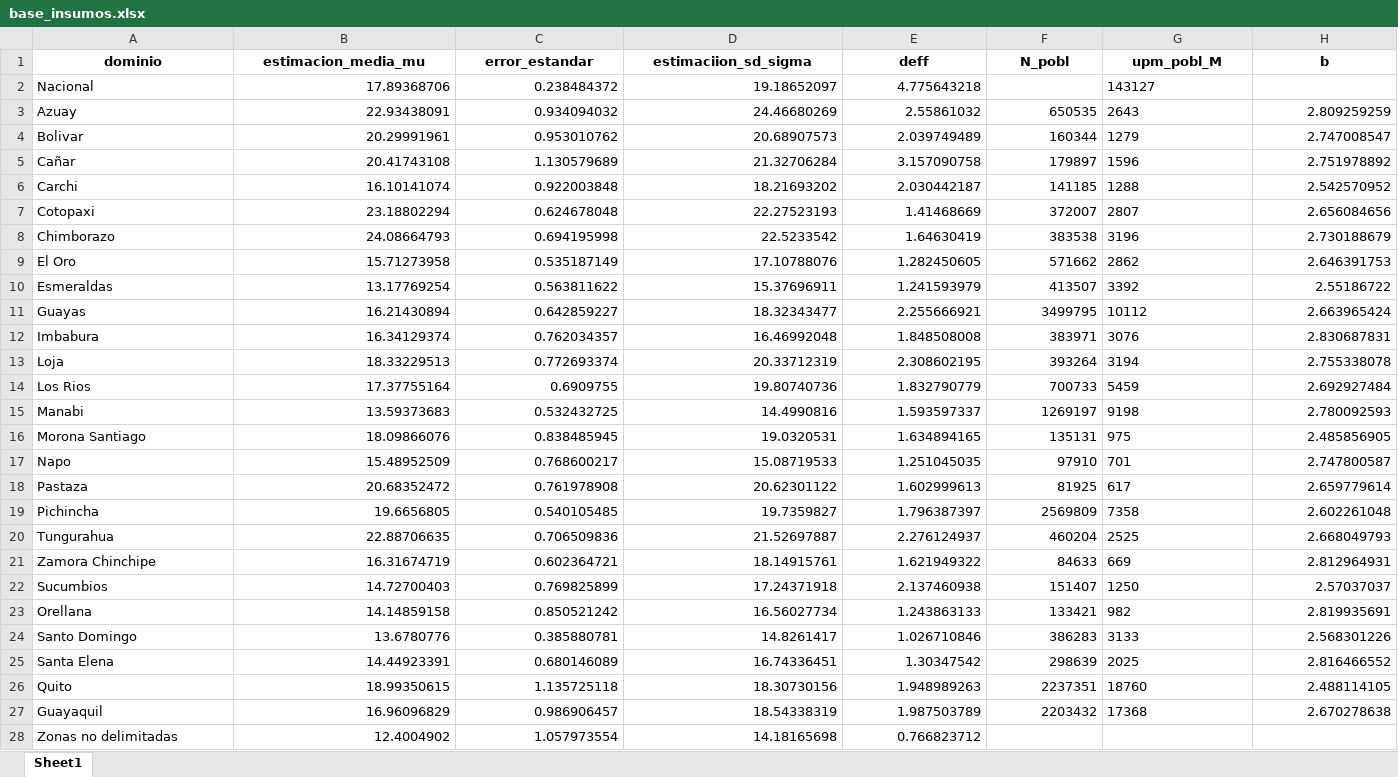
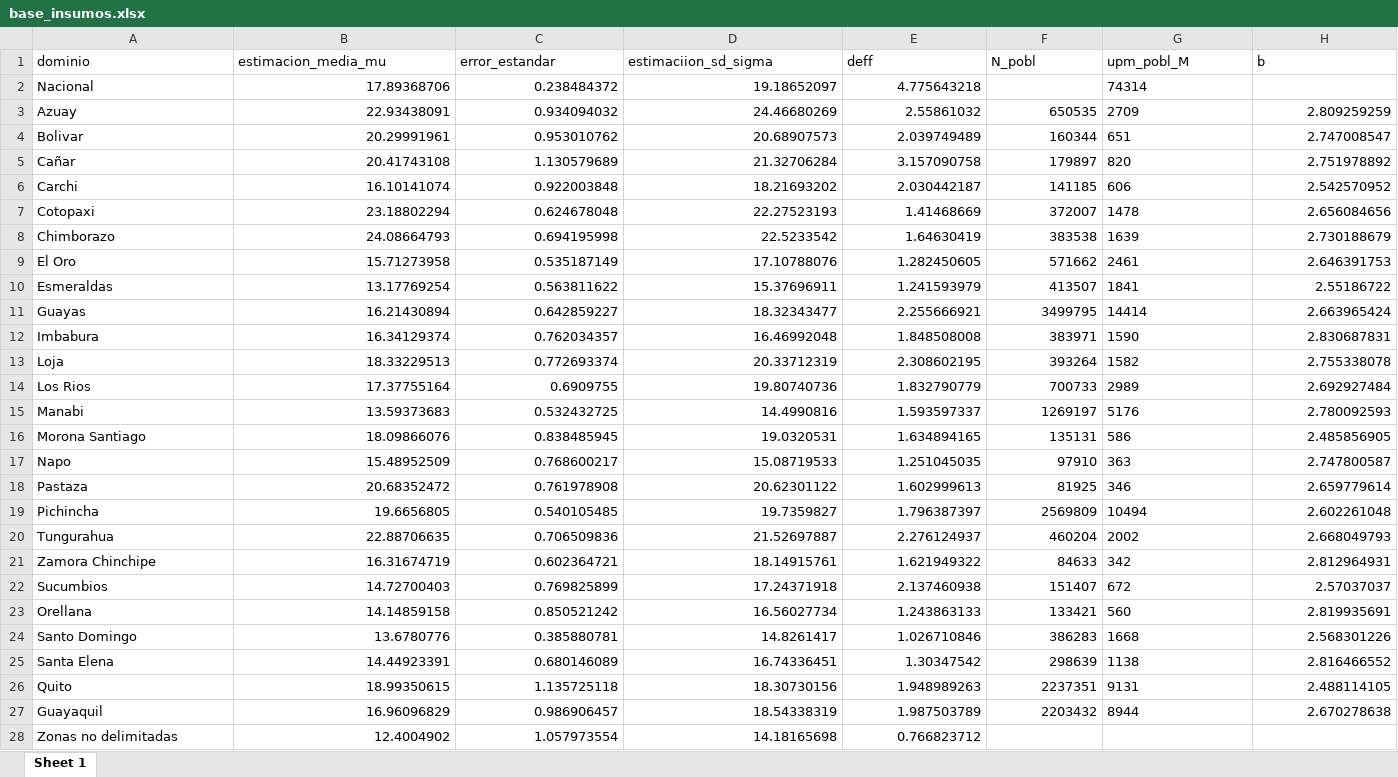
Before and after one commit to ohmar2023/uso_del_tiempo_2025, an Excel workbook: intermedios/01_insumos_tamanio/base_insumos.xlsx, sheet Sheet 1, drawn as a sheet; only a part is shown; values as stored, in another font and other column widths than the file's, no borders; the diff covers the shown part only; the diff names each change by its address in the sheet, - before the commit and + after, or states it on an @@ line.

```diff
--- a/intermedios/01_insumos_tamanio/base_insumos.xlsx (sheet Sheet 1)
+++ b/intermedios/01_insumos_tamanio/base_insumos.xlsx (sheet Sheet 1)
-sheet tab: Sheet1
+sheet tab: Sheet 1
@@ A1:H1 bold: on → off, alignment: center → left @@
-G2 (upm_pobl_M): 143127
+G2 (upm_pobl_M): 74314
-G3 (upm_pobl_M): 2643
+G3 (upm_pobl_M): 2709
-G4 (upm_pobl_M): 1279
+G4 (upm_pobl_M): 651
-G5 (upm_pobl_M): 1596
+G5 (upm_pobl_M): 820
-G6 (upm_pobl_M): 1288
+G6 (upm_pobl_M): 606
-G7 (upm_pobl_M): 2807
+G7 (upm_pobl_M): 1478
-G8 (upm_pobl_M): 3196
+G8 (upm_pobl_M): 1639
-G9 (upm_pobl_M): 2862
+G9 (upm_pobl_M): 2461
-G10 (upm_pobl_M): 3392
+G10 (upm_pobl_M): 1841
-G11 (upm_pobl_M): 10112
+G11 (upm_pobl_M): 14414
-G12 (upm_pobl_M): 3076
+G12 (upm_pobl_M): 1590
-G13 (upm_pobl_M): 3194
+G13 (upm_pobl_M): 1582
-G14 (upm_pobl_M): 5459
+G14 (upm_pobl_M): 2989
-G15 (upm_pobl_M): 9198
+G15 (upm_pobl_M): 5176
-G16 (upm_pobl_M): 975
+G16 (upm_pobl_M): 586
-G17 (upm_pobl_M): 701
+G17 (upm_pobl_M): 363
-G18 (upm_pobl_M): 617
+G18 (upm_pobl_M): 346
-G19 (upm_pobl_M): 7358
+G19 (upm_pobl_M): 10494
-G20 (upm_pobl_M): 2525
+G20 (upm_pobl_M): 2002
-G21 (upm_pobl_M): 669
+G21 (upm_pobl_M): 342
-G22 (upm_pobl_M): 1250
+G22 (upm_pobl_M): 672
-G23 (upm_pobl_M): 982
+G23 (upm_pobl_M): 560
-G24 (upm_pobl_M): 3133
+G24 (upm_pobl_M): 1668
-G25 (upm_pobl_M): 2025
+G25 (upm_pobl_M): 1138
-G26 (upm_pobl_M): 18760
+G26 (upm_pobl_M): 9131
-G27 (upm_pobl_M): 17368
+G27 (upm_pobl_M): 8944
```
Also changed, not shown: cell formats elsewhere in this sheet, 16 other files.
